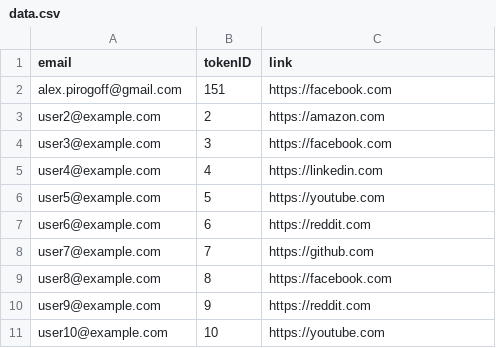
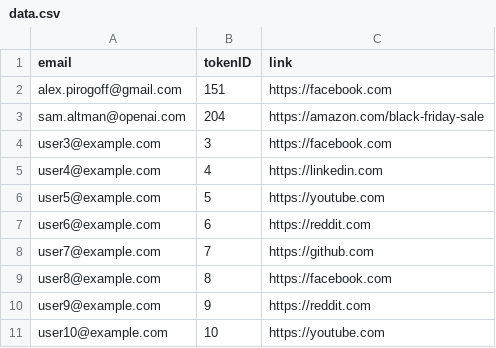
Before and after one commit to dandaka/csv-edit, a CSV file: data.csv, drawn as a sheet; removed rows and columns are numbered as before the commit, all else as after; the diff names each change by its address in the sheet, - before the commit and + after, or states it on an @@ line.

Commit message:
Update data.csv

```diff
--- a/data.csv
+++ b/data.csv
-row 3: user2@example.com | 2 | https://amazon.com
+row 3: sam.altman@openai.com | 204 | https://amazon.com/black-friday-sale
```
